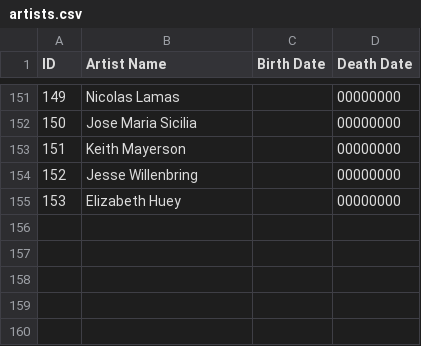
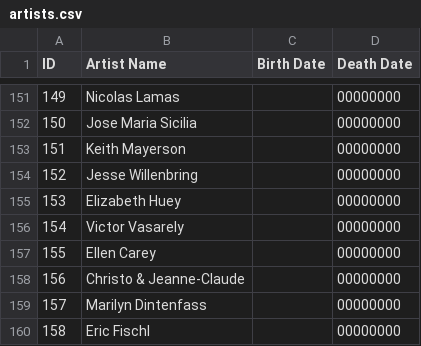
Before and after one commit to eindacor/artfunkel, a CSV file: artists.csv, drawn as a sheet; only a part is shown, gaps mark what is left out; the diff names each change by its address in the sheet, - before the commit and + after, or states it on an @@ line.

```diff
--- a/artists.csv
+++ b/artists.csv
+row 156: 154 | Victor Vasarely |  | 00000000
+row 157: 155 | Ellen Carey |  | 00000000
+row 158: 156 | Christo & Jeanne-Claude |  | 00000000
+row 159: 157 | Marilyn Dintenfass |  | 00000000
+row 160: 158 | Eric Fischl |  | 00000000
```
Also changed, not shown: paintings.csv, 22 other files.
